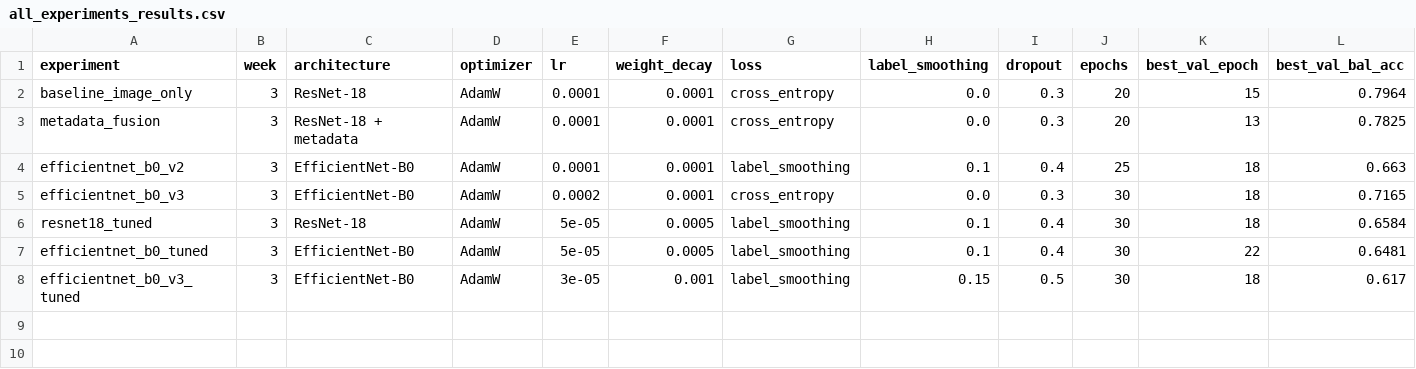
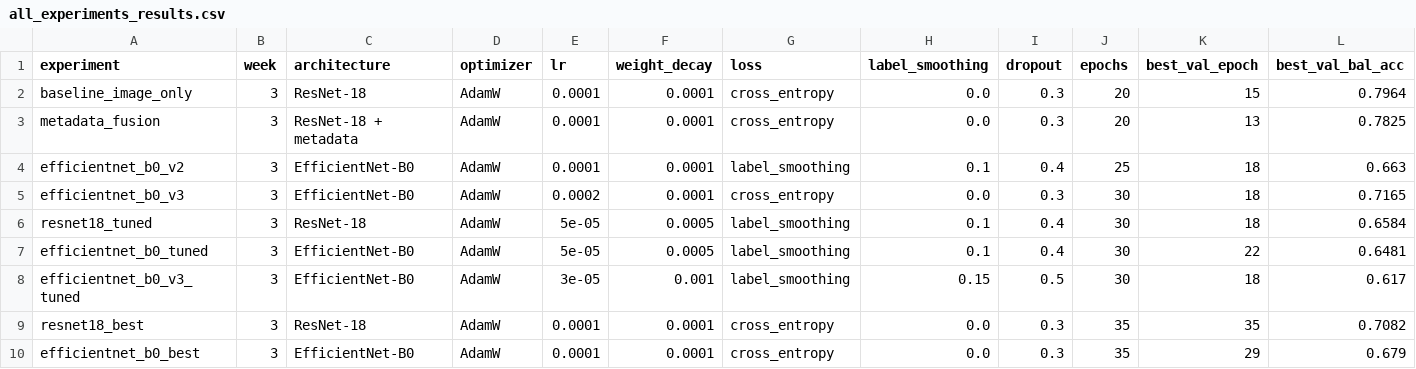
Before and after one commit to asifaliansaree/Trustworthy-AI-for-Dermatology-Imaging, a CSV file: ham10000/results/all_experiments_results.csv, drawn as a sheet; only a part is shown; rows hold the shown columns only; the diff names each change by its address in the sheet, - before the commit and + after, or states it on an @@ line.

Commit message:
Add 35-epoch experiment results + 3 comparison figures
resnet18_best (35ep):        best val bal-acc 0.7082 ep35
efficientnet_b0_best (35ep): best val bal-acc 0.6790 ep29

Figures added:
- all_experiments_bar.png: all 9 experiments compared
- resnet18_variants_curves.png: 3 ResNet-18 variants
- efficientnet_variants_curves.png: 3 EfficientNet variants

FINAL CONCLUSION: original ResNet-18 baseline (0.7964) is best.
Augmentation change in resnet18_best caused regression.
All training experiments complete. Proceeding to Week 4 XAI.

```diff
--- a/ham10000/results/all_experiments_results.csv
+++ b/ham10000/results/all_experiments_results.csv
+row 9: resnet18_best | 3 | ResNet-18 | AdamW | 0.0001 | 0.0001 | cross_entropy | 0.0 | 0.3 | 35 | 35 | 0.7082
+row 10: efficientnet_b0_best | 3 | EfficientNet-B0 | AdamW | 0.0001 | 0.0001 | cross_entropy | 0.0 | 0.3 | 35 | 29 | 0.679
```
Also changed, not shown: 5 other files.
